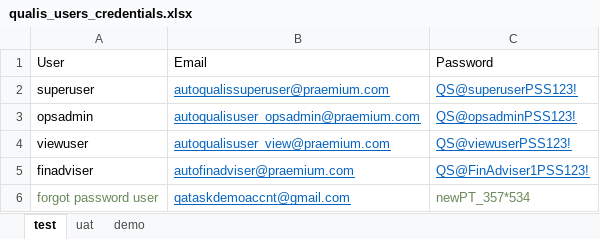
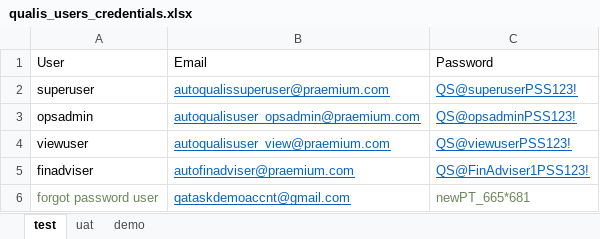
Before and after one commit to TataNav/QualisAutomationProject, an Excel workbook: WebAutomationModule/src/main/resources/qualis_users_credentials.xlsx, sheet test, drawn as a sheet; values as stored, in another font and other column widths than the file's, no borders; the diff names each change by its address in the sheet, - before the commit and + after, or states it on an @@ line.

```diff
--- a/WebAutomationModule/src/main/resources/qualis_users_credentials.xlsx (sheet test)
+++ b/WebAutomationModule/src/main/resources/qualis_users_credentials.xlsx (sheet test)
-C6: newPT_357*534
+C6: newPT_665*681
```
Also changed, not shown: 5 other files.
